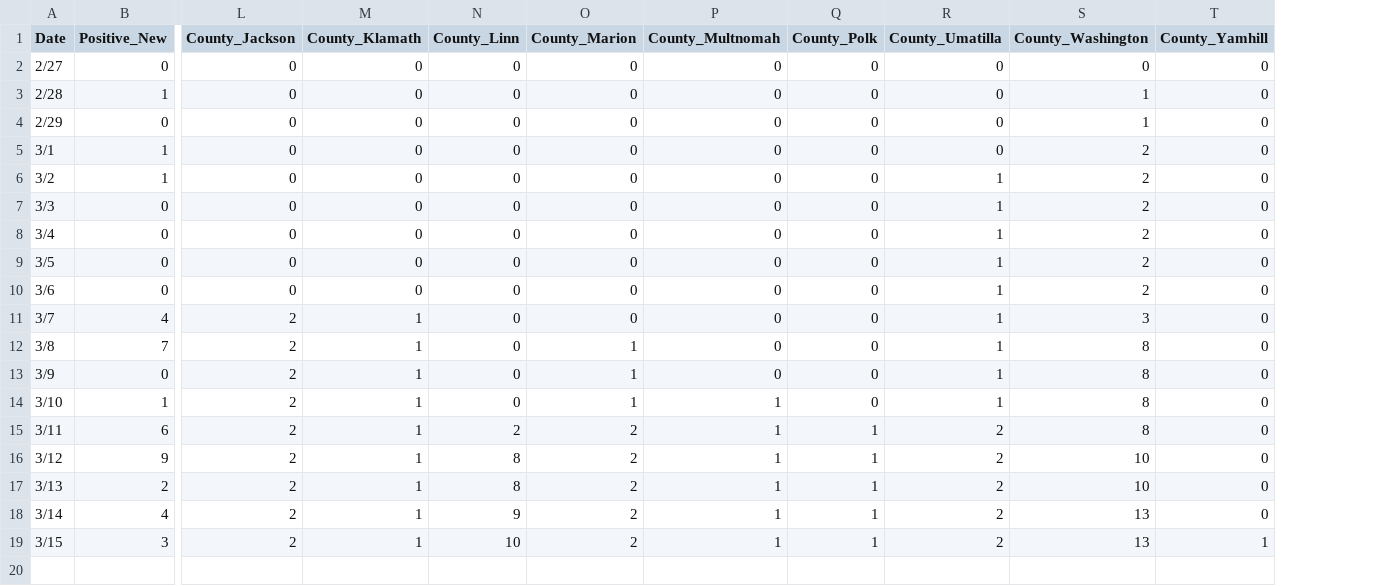
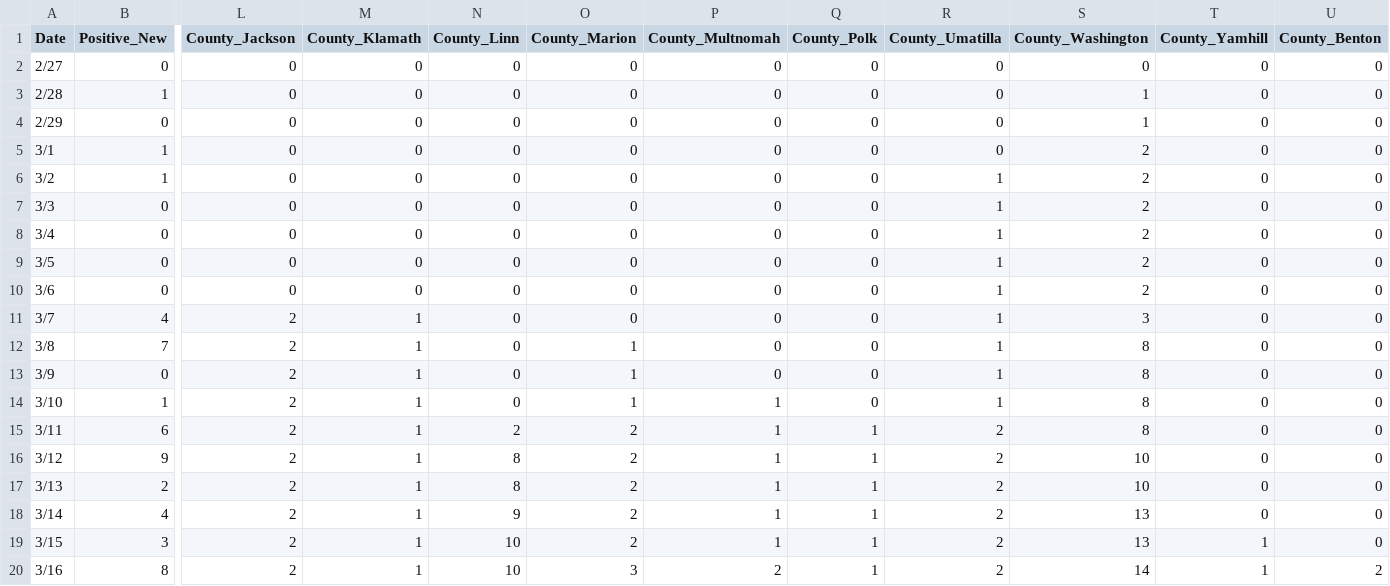
Before and after one commit to kmuncie/covid-19, a CSV file: static/csv/basic-data.csv, drawn as a sheet; only a part is shown, gaps mark what is left out; rows hold the shown columns only; the diff names each change by its address in the sheet, - before the commit and + after, or states it on an @@ line.

Commit message:
Add data for March 16th

```diff
--- a/static/csv/basic-data.csv
+++ b/static/csv/basic-data.csv
+column U (County_Benton), rows 2-19: all 0
+row 20: 3/16 | 8 | 2 | 1 | 10 | 3 | 2 | 1 | 2 | 14 | 1 | 2
```
